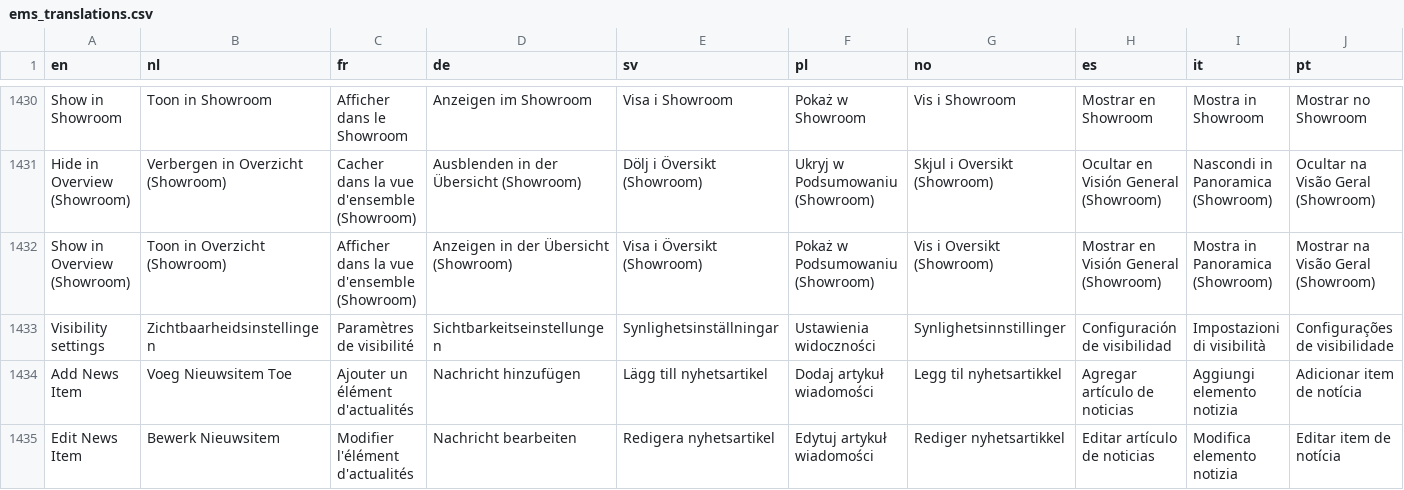
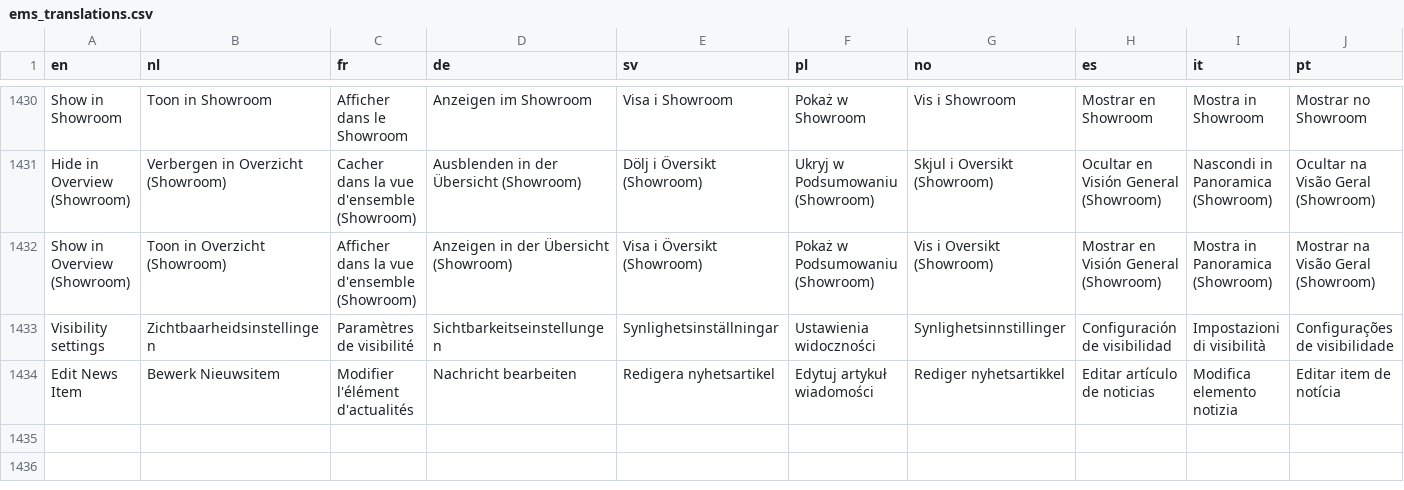
Before and after one commit to Elfsquad/translations, a CSV file: ems_translations.csv, drawn as a sheet; only a part is shown, gaps mark what is left out; rows hold the shown columns only; the diff names each change by its address in the sheet, - before the commit and + after, or states it on an @@ line.

Commit message:
fix(EC-20662): removing duplicated entry

```diff
--- a/ems_translations.csv
+++ b/ems_translations.csv
-row 1434: Add News Item | Voeg Nieuwsitem Toe | Ajouter un élément d'actualités | Nachricht hinzufügen | Lägg till nyhetsartikel | Dodaj artykuł wiadomości | Legg til nyhetsartikkel | Agregar artículo de noticias | Aggiungi elemento notizia | Adicionar item de notícia
```
